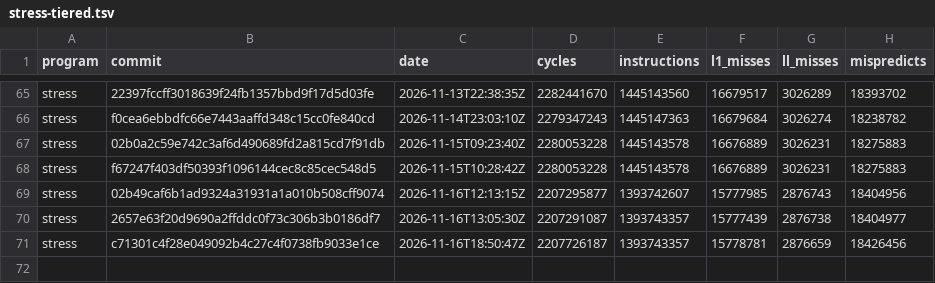
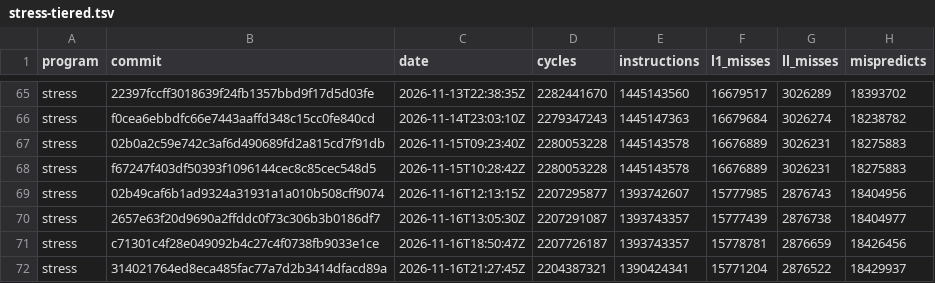
Before and after one commit to zane-lang/compiler, a TSV file: stress-tiered.tsv, drawn as a sheet; only a part is shown, gaps mark what is left out.

```diff
--- a/stress-tiered.tsv
+++ b/stress-tiered.tsv
@@ -71 +71,2 @@ stress	2657e63f20d9690a2ffddc0f73c306b3b0186df7	2026-11-16T13:05:30Z	2207291087
 stress	c71301c4f28e049092b4c27c4f0738fb9033e1ce	2026-11-16T18:50:47Z	2207726187	1393743357	15778781	2876659	18426456
+stress	314021764ed8eca485fac77a7d2b3414dfacd89a	2026-11-16T21:27:45Z	2204387321	1390424341	15771204	2876522	18429937
```
Also changed, not shown: latest.tsv, stress-plain.tsv, 1 other file.
